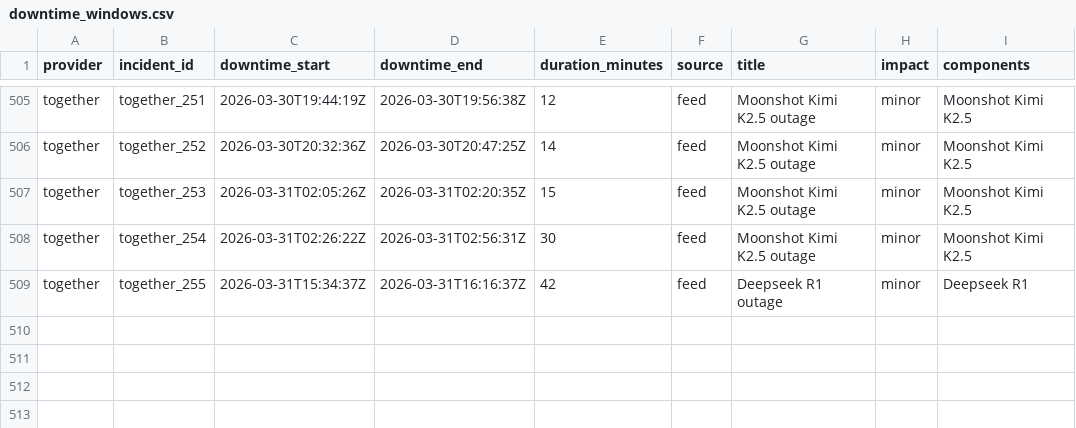
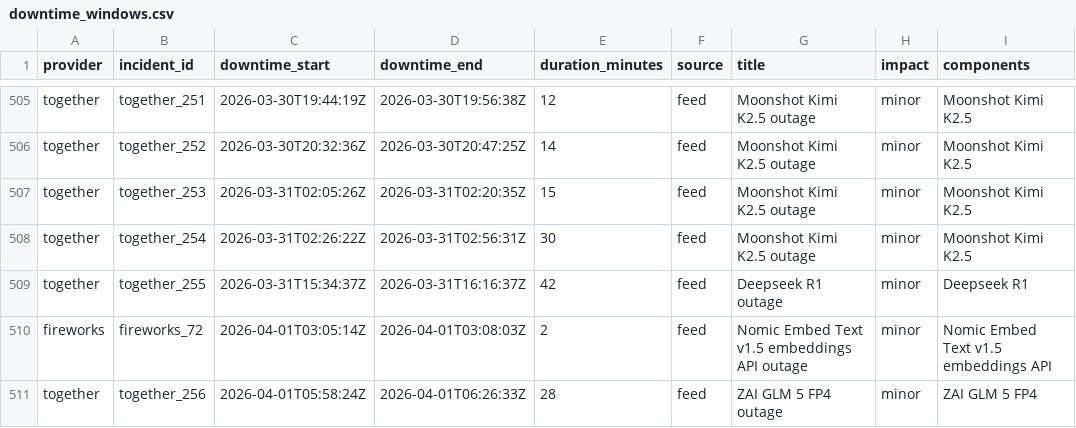
Before and after one commit to saranormous/inference_statuspage, a CSV file: parsed/downtime_windows.csv, drawn as a sheet; only a part is shown, gaps mark what is left out.

Commit message:
incidents: 2026-04-01T06:33:20Z

```diff
--- a/parsed/downtime_windows.csv
+++ b/parsed/downtime_windows.csv
@@ -509 +509,3 @@ together,together_254,2026-03-31T02:26:22Z,2026-03-31T02:56:31Z,30,feed,Moonshot
 together,together_255,2026-03-31T15:34:37Z,2026-03-31T16:16:37Z,42,feed,Deepseek R1 outage,minor,Deepseek R1
+fireworks,fireworks_72,2026-04-01T03:05:14Z,2026-04-01T03:08:03Z,2,feed,Nomic Embed Text v1.5 embeddings API outage,minor,Nomic Embed Text v1.5 embeddings API
+together,together_256,2026-04-01T05:58:24Z,2026-04-01T06:26:33Z,28,feed,ZAI GLM 5 FP4 outage,minor,ZAI GLM 5 FP4
```
Also changed, not shown: 4 other files.
